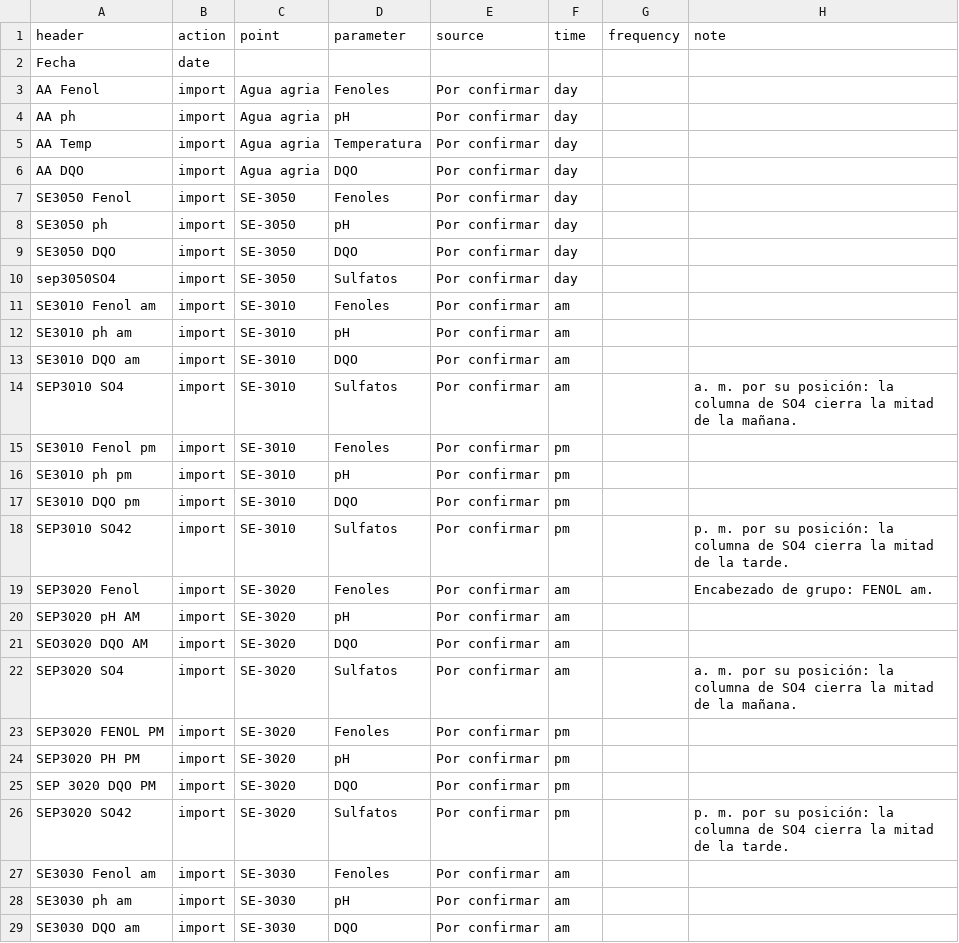
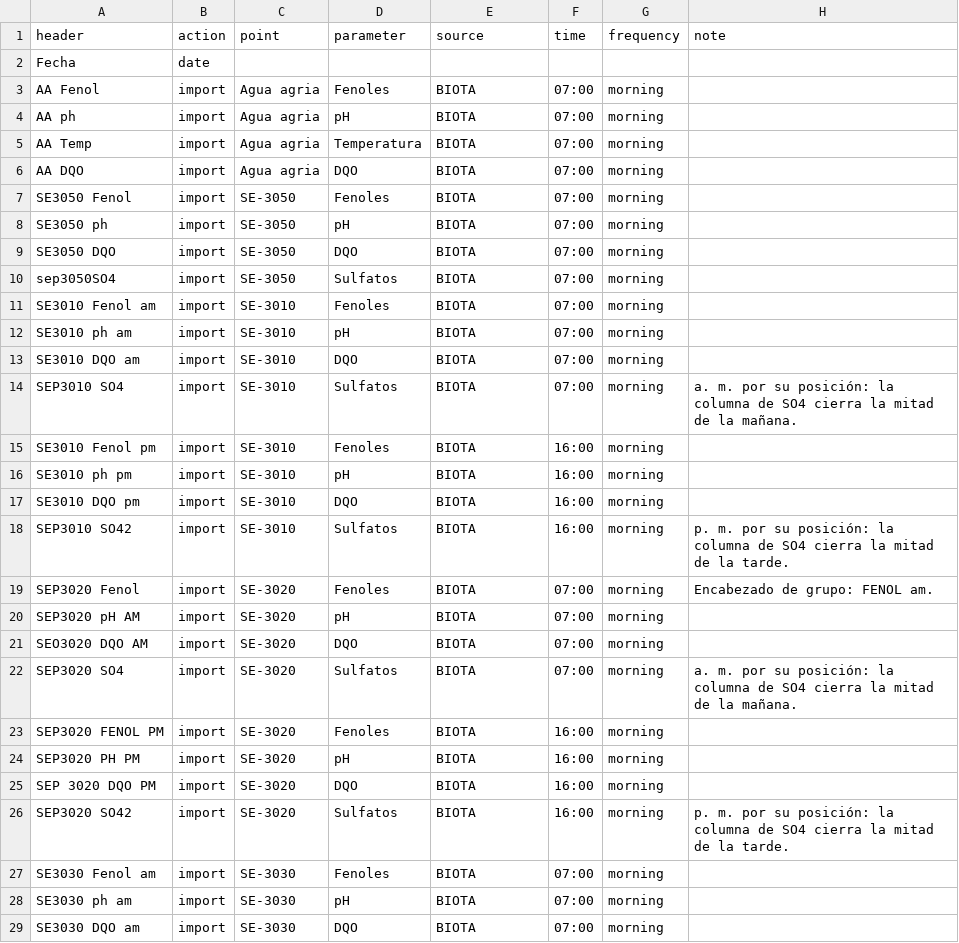
Before and after one commit to srada3001/dashboard_PTAR, a CSV file: import_maps/FenolAASepSoda4.csv, drawn as a sheet; only a part is shown; the diff covers the shown part only.

```diff
--- a/import_maps/FenolAASepSoda4.csv
+++ b/import_maps/FenolAASepSoda4.csv
@@ -2,28 +2,28 @@ header,action,point,parameter,source,time,frequency,note
 Fecha,date,,,,,,
-AA Fenol,import,Agua agria,Fenoles,Por confirmar,day,,
-AA ph,import,Agua agria,pH,Por confirmar,day,,
-AA Temp,import,Agua agria,Temperatura,Por confirmar,day,,
-AA DQO,import,Agua agria,DQO,Por confirmar,day,,
-SE3050 Fenol,import,SE-3050,Fenoles,Por confirmar,day,,
-SE3050 ph,import,SE-3050,pH,Por confirmar,day,,
-SE3050 DQO,import,SE-3050,DQO,Por confirmar,day,,
-sep3050SO4,import,SE-3050,Sulfatos,Por confirmar,day,,
-SE3010 Fenol am,import,SE-3010,Fenoles,Por confirmar,am,,
-SE3010 ph am,import,SE-3010,pH,Por confirmar,am,,
-SE3010 DQO am,import,SE-3010,DQO,Por confirmar,am,,
-SEP3010 SO4,import,SE-3010,Sulfatos,Por confirmar,am,,a. m. por su posición: la columna de SO4 cierra la mitad de la mañana.
-SE3010 Fenol pm,import,SE-3010,Fenoles,Por confirmar,pm,,
-SE3010 ph pm,import,SE-3010,pH,Por confirmar,pm,,
-SE3010 DQO pm,import,SE-3010,DQO,Por confirmar,pm,,
-SEP3010 SO42,import,SE-3010,Sulfatos,Por confirmar,pm,,p. m. por su posición: la columna de SO4 cierra la mitad de la tarde.
-SEP3020 Fenol,import,SE-3020,Fenoles,Por confirmar,am,,Encabezado de grupo: FENOL am.
-SEP3020 pH AM,import,SE-3020,pH,Por confirmar,am,,
-SEO3020 DQO AM,import,SE-3020,DQO,Por confirmar,am,,
-SEP3020 SO4,import,SE-3020,Sulfatos,Por confirmar,am,,a. m. por su posición: la columna de SO4 cierra la mitad de la mañana.
-SEP3020 FENOL PM,import,SE-3020,Fenoles,Por confirmar,pm,,
-SEP3020 PH PM,import,SE-3020,pH,Por confirmar,pm,,
-SEP 3020 DQO PM,import,SE-3020,DQO,Por confirmar,pm,,
-SEP3020 SO42,import,SE-3020,Sulfatos,Por confirmar,pm,,p. m. por su posición: la columna de SO4 cierra la mitad de la tarde.
-SE3030 Fenol am,import,SE-3030,Fenoles,Por confirmar,am,,
-SE3030 ph am,import,SE-3030,pH,Por confirmar,am,,
-SE3030 DQO am,import,SE-3030,DQO,Por confirmar,am,,
+AA Fenol,import,Agua agria,Fenoles,BIOTA,07:00,morning,
+AA ph,import,Agua agria,pH,BIOTA,07:00,morning,
+AA Temp,import,Agua agria,Temperatura,BIOTA,07:00,morning,
+AA DQO,import,Agua agria,DQO,BIOTA,07:00,morning,
+SE3050 Fenol,import,SE-3050,Fenoles,BIOTA,07:00,morning,
+SE3050 ph,import,SE-3050,pH,BIOTA,07:00,morning,
+SE3050 DQO,import,SE-3050,DQO,BIOTA,07:00,morning,
+sep3050SO4,import,SE-3050,Sulfatos,BIOTA,07:00,morning,
+SE3010 Fenol am,import,SE-3010,Fenoles,BIOTA,07:00,morning,
+SE3010 ph am,import,SE-3010,pH,BIOTA,07:00,morning,
+SE3010 DQO am,import,SE-3010,DQO,BIOTA,07:00,morning,
+SEP3010 SO4,import,SE-3010,Sulfatos,BIOTA,07:00,morning,a. m. por su posición: la columna de SO4 cierra la mitad de la mañana.
+SE3010 Fenol pm,import,SE-3010,Fenoles,BIOTA,16:00,morning,
+SE3010 ph pm,import,SE-3010,pH,BIOTA,16:00,morning,
+SE3010 DQO pm,import,SE-3010,DQO,BIOTA,16:00,morning,
+SEP3010 SO42,import,SE-3010,Sulfatos,BIOTA,16:00,morning,p. m. por su posición: la columna de SO4 cierra la mitad de la tarde.
+SEP3020 Fenol,import,SE-3020,Fenoles,BIOTA,07:00,morning,Encabezado de grupo: FENOL am.
+SEP3020 pH AM,import,SE-3020,pH,BIOTA,07:00,morning,
+SEO3020 DQO AM,import,SE-3020,DQO,BIOTA,07:00,morning,
+SEP3020 SO4,import,SE-3020,Sulfatos,BIOTA,07:00,morning,a. m. por su posición: la columna de SO4 cierra la mitad de la mañana.
+SEP3020 FENOL PM,import,SE-3020,Fenoles,BIOTA,16:00,morning,
+SEP3020 PH PM,import,SE-3020,pH,BIOTA,16:00,morning,
+SEP 3020 DQO PM,import,SE-3020,DQO,BIOTA,16:00,morning,
+SEP3020 SO42,import,SE-3020,Sulfatos,BIOTA,16:00,morning,p. m. por su posición: la columna de SO4 cierra la mitad de la tarde.
+SE3030 Fenol am,import,SE-3030,Fenoles,BIOTA,07:00,morning,
+SE3030 ph am,import,SE-3030,pH,BIOTA,07:00,morning,
+SE3030 DQO am,import,SE-3030,DQO,BIOTA,07:00,morning,
```
Also changed, not shown: 39 edited cells elsewhere in this file, import_maps/BR_4081.csv, import_maps/DIAPAC.csv, 49 other files.
